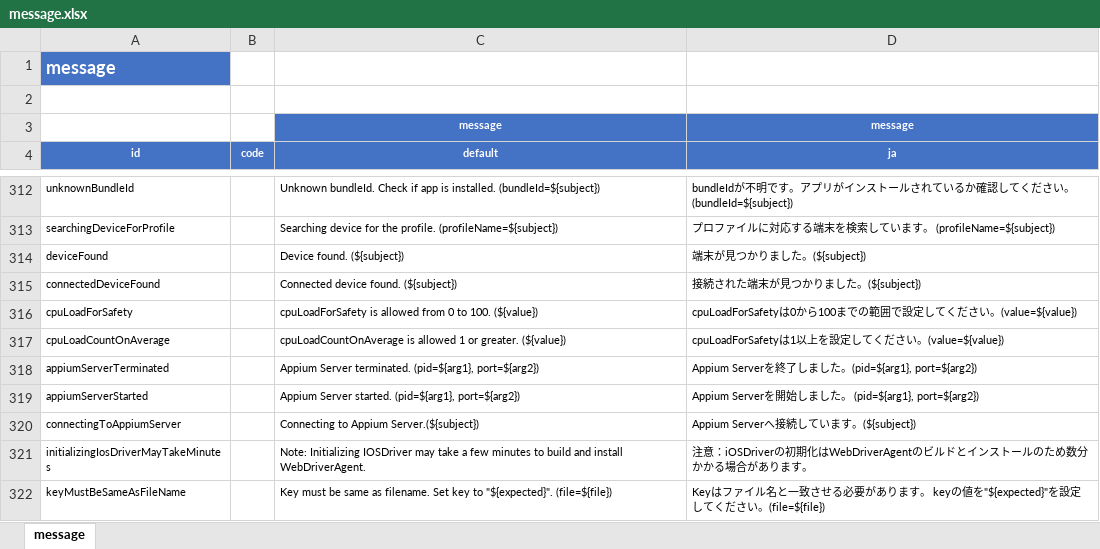
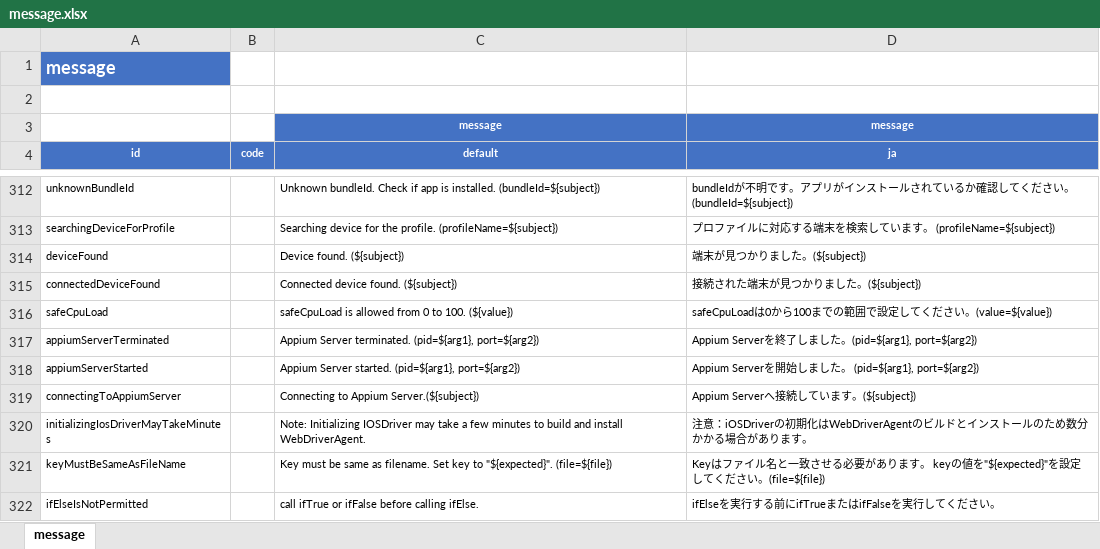
Before and after one commit to ldi-github/shirates-core, an Excel workbook: src/main/resources/message.xlsx, sheet message, drawn as a sheet; only a part is shown, gaps mark what is left out; the shorter side is filled out with more unchanged rows; values as stored, in another font and other column widths than the file's, no borders; conditional formats not drawn; removed rows and columns are numbered as before the commit, all else as after; the diff names each change by its address in the sheet, - before the commit and + after, or states it on an @@ line.

Commit message:
CpuLoadService

```diff
--- a/src/main/resources/message.xlsx (sheet message)
+++ b/src/main/resources/message.xlsx (sheet message)
-row 316: cpuLoadForSafety |  | cpuLoadForSafety is allowed from 0 to 100. (${value}) | cpuLoadForSafetyは0から100までの範囲で設定してください。(value=${value})
-row 317: cpuLoadCountOnAverage |  | cpuLoadCountOnAverage is allowed 1 or greater. (${value}) | cpuLoadForSafetyは1以上を設定してください。(value=${value})
+row 316: safeCpuLoad |  | safeCpuLoad is allowed from 0 to 100. (${value}) | safeCpuLoadは0から100までの範囲で設定してください。(value=${value})
```
Also changed, not shown: 9 other files.
